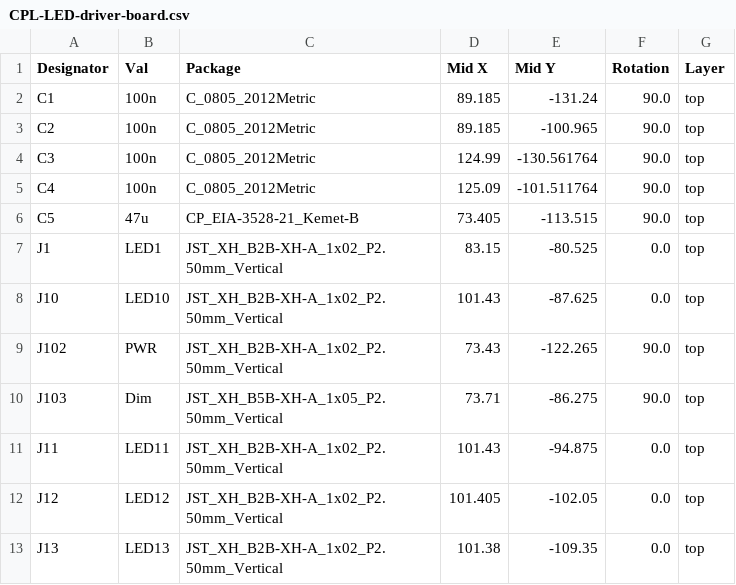
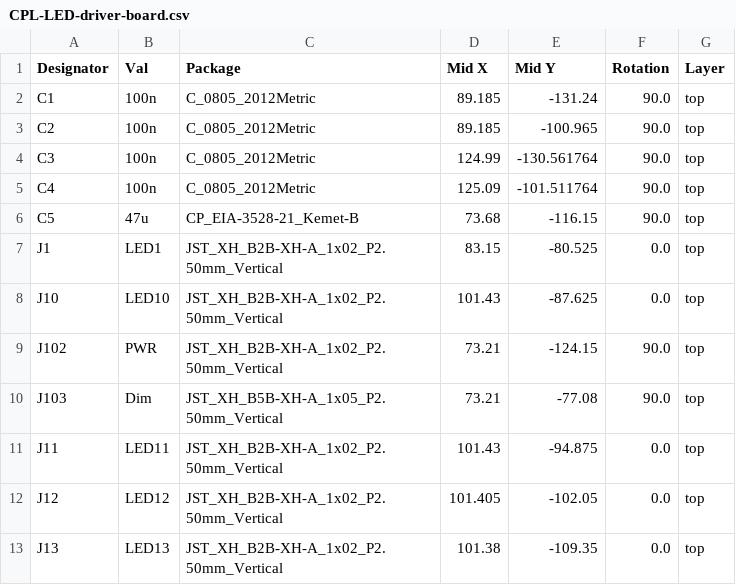
Before and after one commit to elral/mobiflight-pcbs, a CSV file: led-driver-board/jlcpcb/production_files/CPL-LED-driver-board.csv, drawn as a sheet; only a part is shown.

```diff
--- a/led-driver-board/jlcpcb/production_files/CPL-LED-driver-board.csv
+++ b/led-driver-board/jlcpcb/production_files/CPL-LED-driver-board.csv
@@ -5,7 +5,7 @@ C3,100n,C_0805_2012Metric,124.99,-130.561764,90.0,top
 C4,100n,C_0805_2012Metric,125.09,-101.511764,90.0,top
-C5,47u,CP_EIA-3528-21_Kemet-B,73.405,-113.515,90.0,top
+C5,47u,CP_EIA-3528-21_Kemet-B,73.68,-116.15,90.0,top
 J1,LED1,JST_XH_B2B-XH-A_1x02_P2.50mm_Vertical,83.15,-80.525,0.0,top
 J10,LED10,JST_XH_B2B-XH-A_1x02_P2.50mm_Vertical,101.43,-87.625,0.0,top
-J102,PWR,JST_XH_B2B-XH-A_1x02_P2.50mm_Vertical,73.43,-122.265,90.0,top
-J103,Dim,JST_XH_B5B-XH-A_1x05_P2.50mm_Vertical,73.71,-86.275,90.0,top
+J102,PWR,JST_XH_B2B-XH-A_1x02_P2.50mm_Vertical,73.21,-124.15,90.0,top
+J103,Dim,JST_XH_B5B-XH-A_1x05_P2.50mm_Vertical,73.21,-77.08,90.0,top
 J11,LED11,JST_XH_B2B-XH-A_1x02_P2.50mm_Vertical,101.43,-94.875,0.0,top
```
Also changed, not shown: 14 other files.
